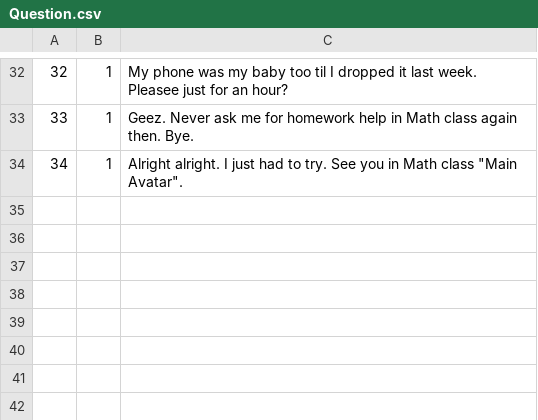
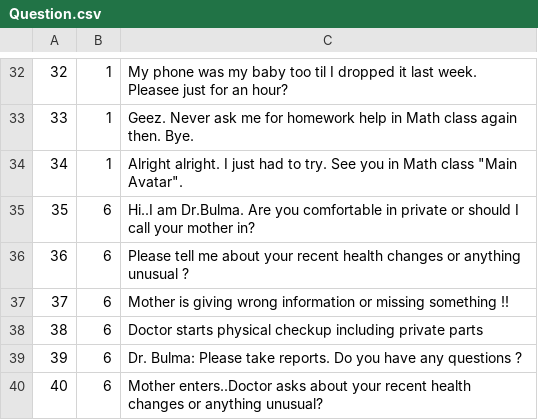
Before and after one commit to codingblazer/powerup-android, a CSV file: PowerUp/app/src/main/assets/Question.csv, drawn as a sheet; only a part is shown, gaps mark what is left out.

```diff
--- a/PowerUp/app/src/main/assets/Question.csv
+++ b/PowerUp/app/src/main/assets/Question.csv
@@ -34 +34,7 @@
 34,1,Alright alright. I just had to try. See you in Math class "Main Avatar".
+35,6,Hi..I am Dr.Bulma. Are you comfortable in private or should I call your mother in?
+36,6,Please tell me about your recent health changes or anything unusual ?
+37,6,Mother is giving wrong information or missing something !!
+38,6,Doctor starts physical checkup including private parts
+39,6,Dr. Bulma: Please take reports. Do you have any questions ?
+40,6,Mother enters..Doctor asks about your recent health changes or anything unusual?
```
Also changed, not shown: 2 other files.
